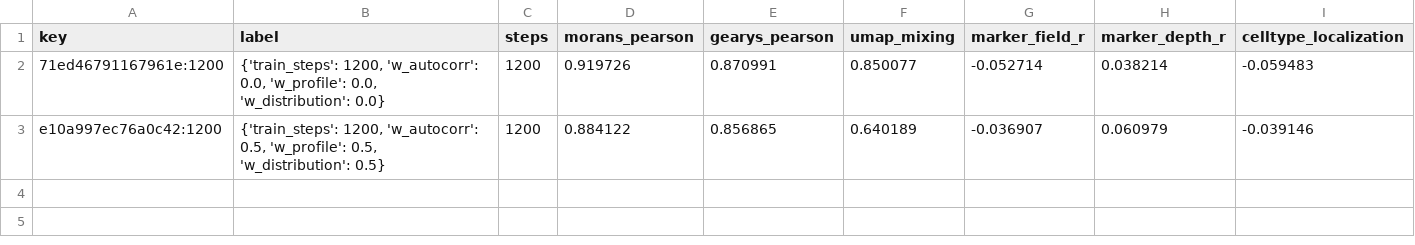
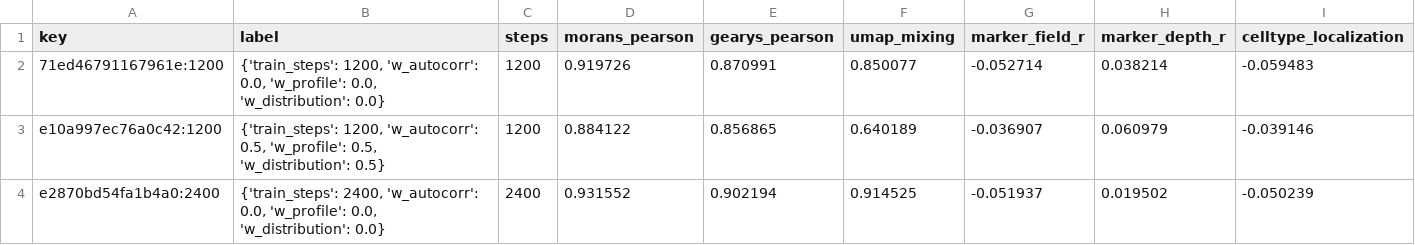
Before and after one commit to hanv14/SpatialCPA, a CSV file: reports/selection_checkpoint_synthetic.csv, drawn as a sheet; the diff names each change by its address in the sheet, - before the commit and + after, or states it on an @@ line.

```diff
--- a/reports/selection_checkpoint_synthetic.csv
+++ b/reports/selection_checkpoint_synthetic.csv
+row 4: e2870bd54fa1b4a0:2400 | {'train_steps': 2400, 'w_autocorr': 0.0, 'w_profile': 0.0, 'w_distribution': 0.0} | 2400 | 0.931552 | 0.902194 | 0.914525 | -0.051937 | 0.019502 | -0.050239
```
